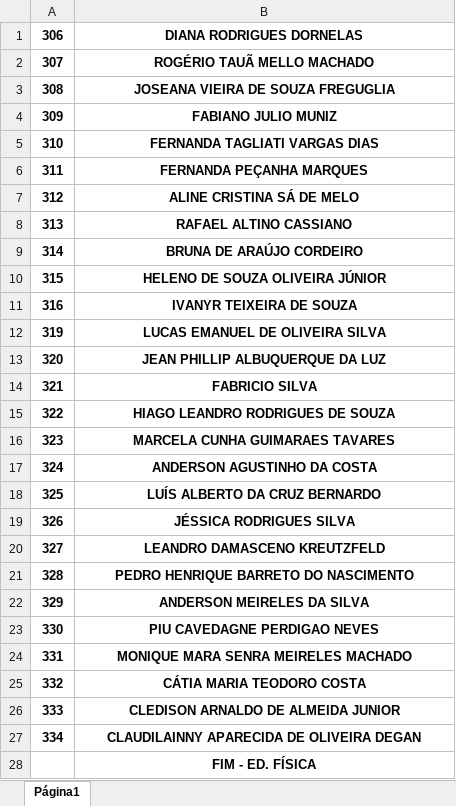
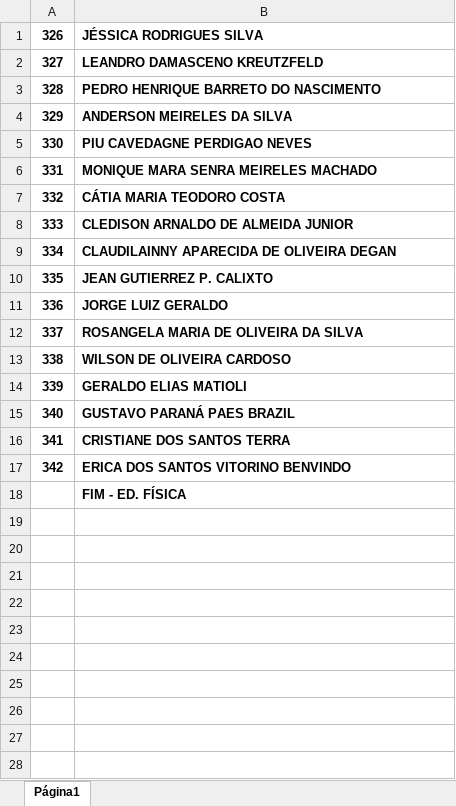
Before and after one commit to Saraingridsousa/ChamadorDeSenhas, an Excel workbook: edfis_502.xlsx, sheet Página1, drawn as a sheet; values as stored, in another font and other column widths than the file's, no borders; charts and pictures not drawn; removed rows and columns are numbered as before the commit, all else as after; the diff names each change by its address in the sheet, - before the commit and + after, or states it on an @@ line.

```diff
--- a/edfis_502.xlsx (sheet Página1)
+++ b/edfis_502.xlsx (sheet Página1)
-row 1: 306 | DIANA RODRIGUES DORNELAS
-row 2: 307 | ROGÉRIO TAUÃ MELLO MACHADO
-row 3: 308 | JOSEANA VIEIRA DE SOUZA FREGUGLIA
-row 4: 309 | FABIANO JULIO MUNIZ
-row 5: 310 | FERNANDA TAGLIATI VARGAS DIAS
-row 6: 311 | FERNANDA PEÇANHA MARQUES
-row 7: 312 | ALINE CRISTINA SÁ DE MELO
-row 8: 313 | RAFAEL ALTINO CASSIANO
-row 9: 314 | BRUNA DE ARAÚJO CORDEIRO
-row 10: 315 | HELENO DE SOUZA OLIVEIRA JÚNIOR
-row 11: 316 | IVANYR TEIXEIRA DE SOUZA
-row 12: 319 | LUCAS EMANUEL DE OLIVEIRA SILVA
-row 13: 320 | JEAN PHILLIP ALBUQUERQUE DA LUZ
-row 14: 321 | FABRICIO SILVA
-row 15: 322 | HIAGO LEANDRO RODRIGUES DE SOUZA
-row 16: 323 | MARCELA CUNHA GUIMARAES TAVARES
-row 17: 324 | ANDERSON AGUSTINHO DA COSTA
-row 18: 325 | LUÍS ALBERTO DA CRUZ BERNARDO
-B1:B9 alignment: center
+B1:B9 alignment: left
+row 10: 335 | JEAN GUTIERREZ P. CALIXTO
+row 11: 336 | JORGE LUIZ GERALDO
+row 12: 337 | ROSANGELA MARIA DE OLIVEIRA DA SILVA
+row 13: 338 | WILSON DE OLIVEIRA CARDOSO
+row 14: 339 | GERALDO ELIAS MATIOLI
+row 15: 340 | GUSTAVO PARANÁ PAES BRAZIL
+row 16: 341 | CRISTIANE DOS SANTOS TERRA
+row 17: 342 | ERICA DOS SANTOS VITORINO BENVINDO
-B18 alignment: center
+B18 alignment: left
```
Also changed, not shown: ciencias_502.xlsx, fisica_502.xlsx, 6 other files.
